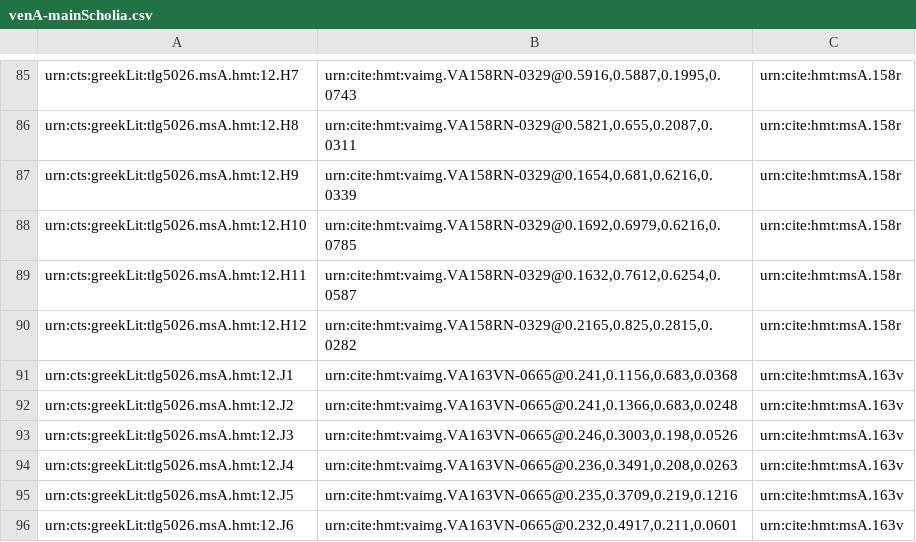
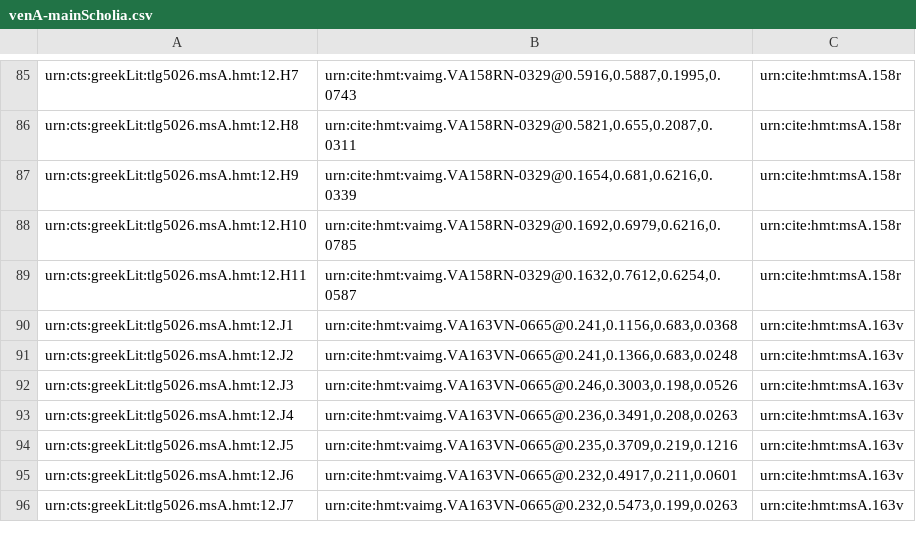
Before and after one commit to hmteditors/alums1, a CSV file: hmt-12/collections/venA-mainScholia.csv, drawn as a sheet; only a part is shown, gaps mark what is left out; the shorter side is filled out with more unchanged rows; the diff names each change by its address in the sheet, - before the commit and + after, or states it on an @@ line.

Commit message:
Update venA-mainScholia.csv
removed a reinserted line without comment that was indexed as a scholion

```diff
--- a/hmt-12/collections/venA-mainScholia.csv
+++ b/hmt-12/collections/venA-mainScholia.csv
-row 90: urn:cts:greekLit:tlg5026.msA.hmt:12.H12 | urn:cite:hmt:vaimg.VA158RN-0329@0.2165,0.825,0.2815,0.0282 | urn:cite:hmt:msA.158r
```
